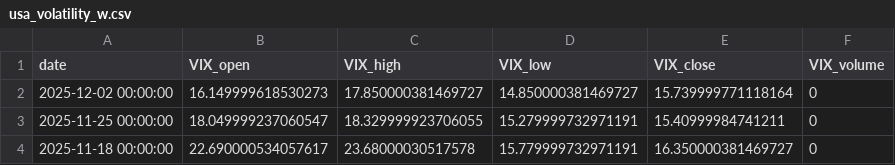
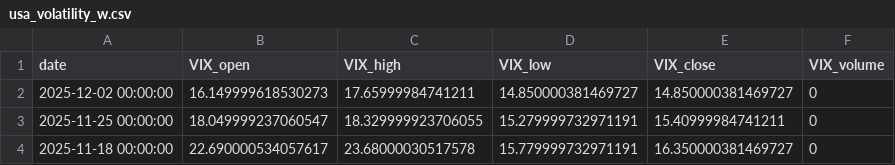
Before and after one commit to rektosaure/financial-data, a CSV file: macro-usa/usa_volatility_w.csv, drawn as a sheet; only a part is shown.

Commit message:
Update dataset 'USA_VOLATILITY_W' (usa_volatility_w.csv)

```diff
--- a/macro-usa/usa_volatility_w.csv
+++ b/macro-usa/usa_volatility_w.csv
@@ -1,3 +1,3 @@
 date,VIX_open,VIX_high,VIX_low,VIX_close,VIX_volume
-2025-12-02 00:00:00,16.149999618530273,17.850000381469727,14.850000381469727,15.739999771118164,0
+2025-12-02 00:00:00,16.149999618530273,17.65999984741211,14.850000381469727,14.850000381469727,0
 2025-11-25 00:00:00,18.049999237060547,18.329999923706055,15.279999732971191,15.40999984741211,0
```
